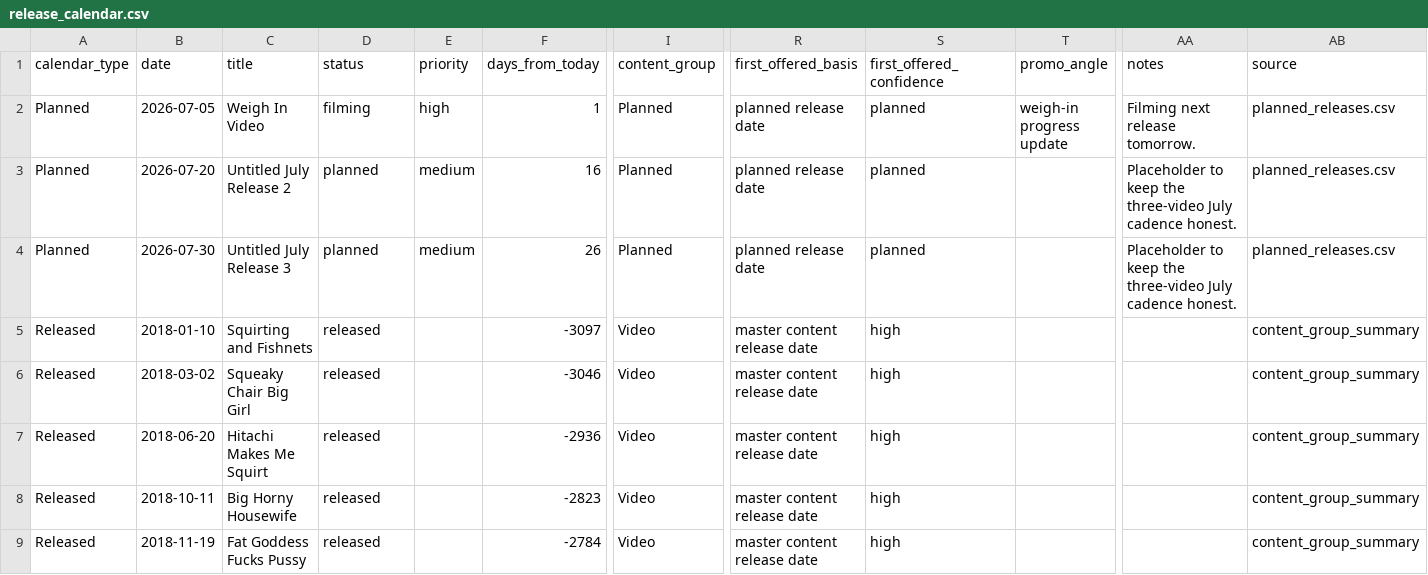
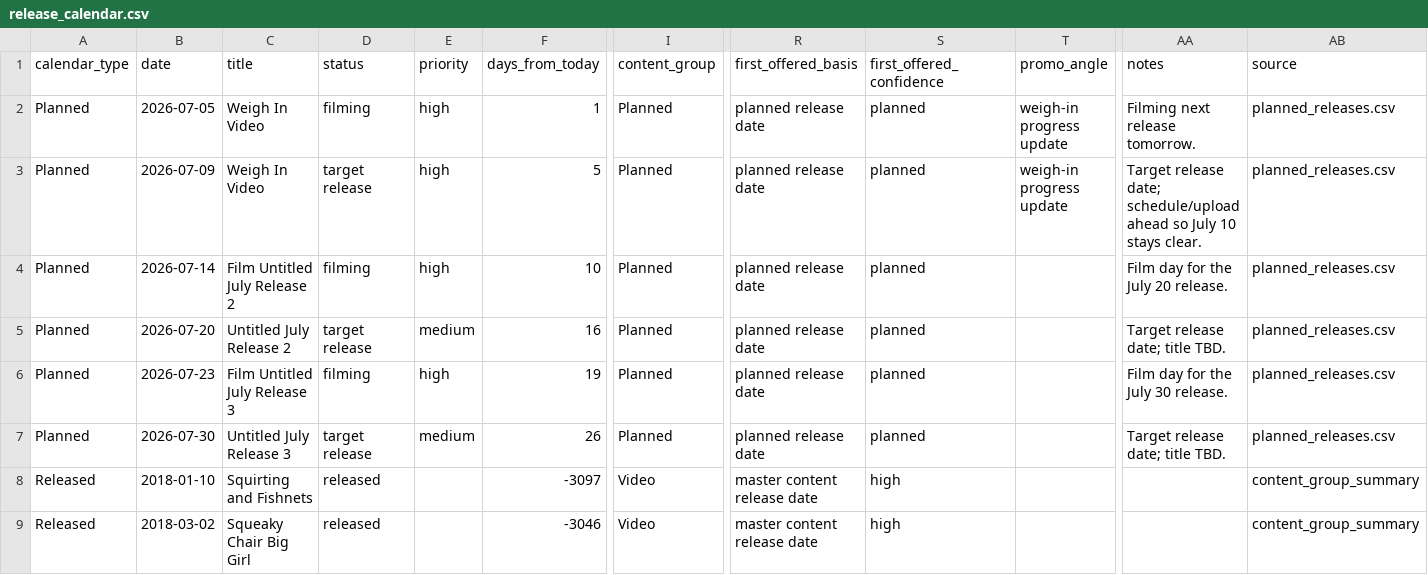
Before and after one commit to Trippaeon3/creator-sales-dashboard-public-2ba6b9a86c53, a CSV file: data/release_calendar.csv, drawn as a sheet; only a part is shown, gaps mark what is left out; the shorter side is filled out with more unchanged rows; addresses are those after the commit; rows hold the shown columns only; the diff names each change by its address in the sheet, - before the commit and + after, or states it on an @@ line.

```diff
--- a/data/release_calendar.csv
+++ b/data/release_calendar.csv
+row 3: Planned | 2026-07-09 | Weigh In Video | target release | high | 5 | Planned | planned release date | planned | weigh-in progress update | Target release date; schedule/upload ahead so July 10 stays clear. | planned_releases.csv
+row 4: Planned | 2026-07-14 | Film Untitled July Release 2 | filming | high | 10 | Planned | planned release date | planned |  | Film day for the July 20 release. | planned_releases.csv
-D5 (status): planned
+D5 (status): target release
-AA5 (notes): Placeholder to keep the three-video July cadence honest.
+AA5 (notes): Target release date; title TBD.
+row 6: Planned | 2026-07-23 | Film Untitled July Release 3 | filming | high | 19 | Planned | planned release date | planned |  | Film day for the July 30 release. | planned_releases.csv
-D7 (status): planned
+D7 (status): target release
-AA7 (notes): Placeholder to keep the three-video July cadence honest.
+AA7 (notes): Target release date; title TBD.
```
Also changed, not shown: data/planned_releases.csv, data/source_audit.csv, 4 other files.
